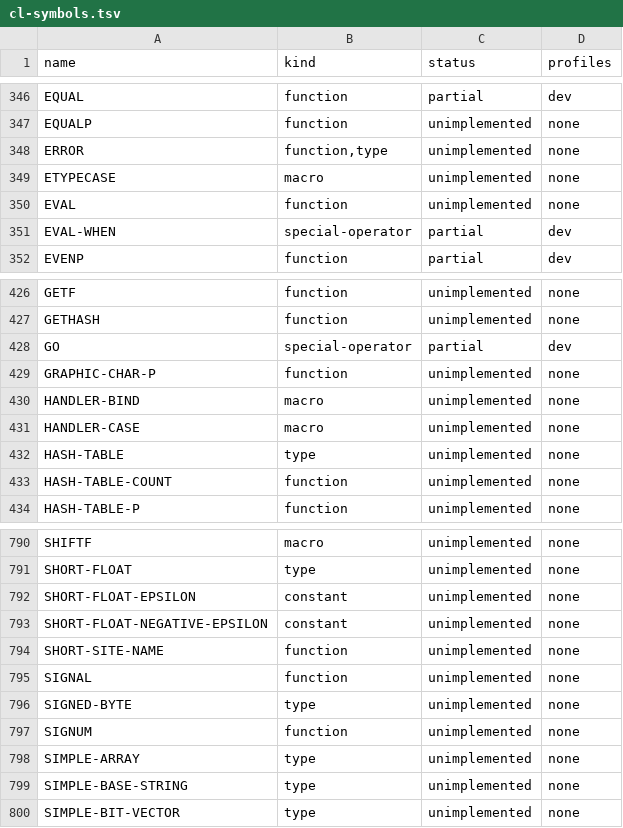
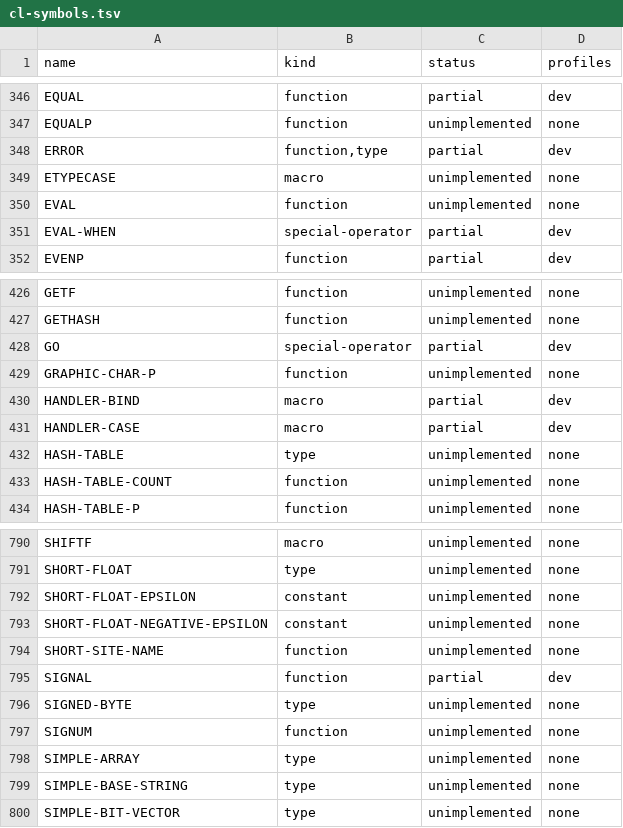
Before and after one commit to EdenCompiler/PocketCL, a TSV file: docs/cl-symbols.tsv, drawn as a sheet; only a part is shown, gaps mark what is left out.

```diff
--- a/docs/cl-symbols.tsv
+++ b/docs/cl-symbols.tsv
@@ -347,3 +347,3 @@ EQUAL	function	partial	dev
 EQUALP	function	unimplemented	none
-ERROR	function,type	unimplemented	none
+ERROR	function,type	partial	dev
 ETYPECASE	macro	unimplemented	none
@@ -429,4 +429,4 @@ GO	special-operator	partial	dev
 GRAPHIC-CHAR-P	function	unimplemented	none
-HANDLER-BIND	macro	unimplemented	none
-HANDLER-CASE	macro	unimplemented	none
+HANDLER-BIND	macro	partial	dev
+HANDLER-CASE	macro	partial	dev
 HASH-TABLE	type	unimplemented	none
@@ -794,3 +794,3 @@ SHORT-FLOAT-NEGATIVE-EPSILON	constant	unimplemented	none
 SHORT-SITE-NAME	function	unimplemented	none
-SIGNAL	function	unimplemented	none
+SIGNAL	function	partial	dev
 SIGNED-BYTE	type	unimplemented	none
```
Also changed, not shown: 52 other files.
